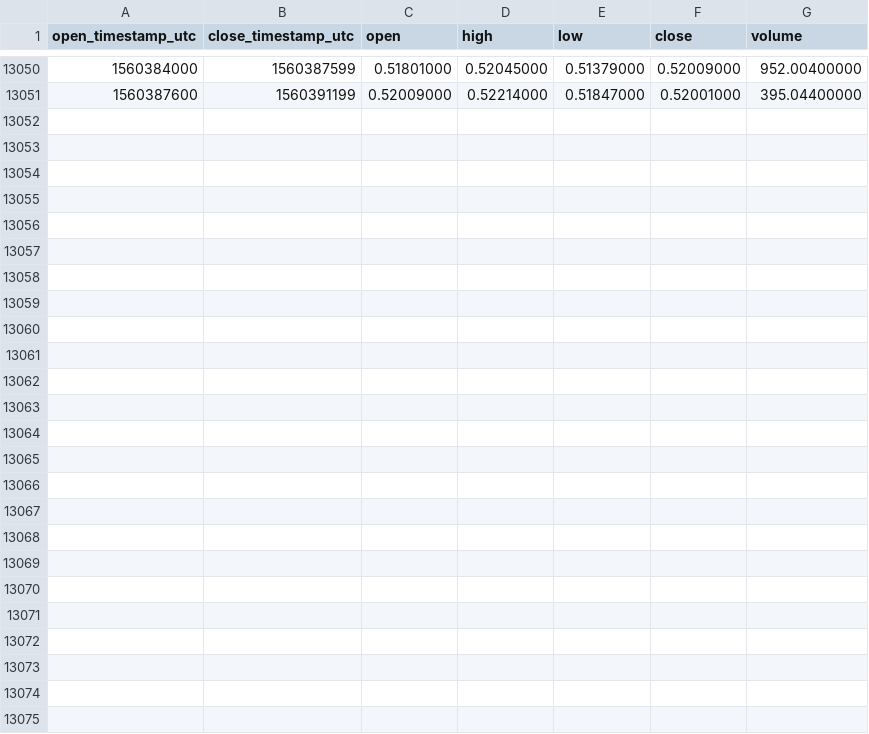
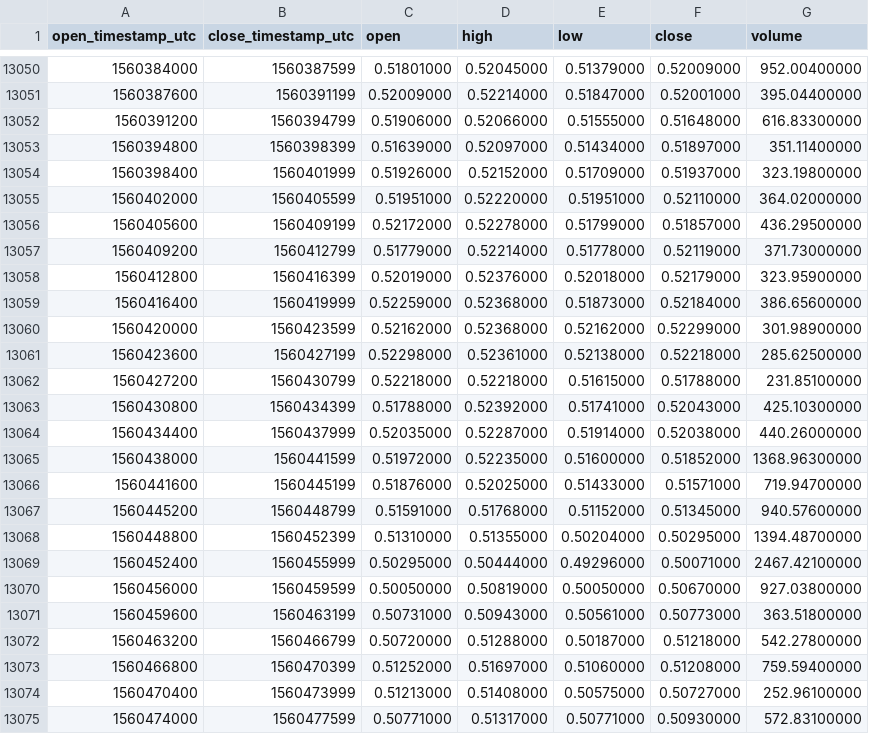
Before and after one commit to cryptobigbro/binance-LTCETH, a CSV file: binance-LTCETH-1h.csv, drawn as a sheet; only a part is shown, gaps mark what is left out.

Commit message:
Update OHLCV data.

```diff
--- a/binance-LTCETH-1h.csv
+++ b/binance-LTCETH-1h.csv
@@ -13051 +13051,25 @@ open_timestamp_utc,close_timestamp_utc,open,high,low,close,volume
 1560387600,1560391199,0.52009000,0.52214000,0.51847000,0.52001000,395.04400000
+1560391200,1560394799,0.51906000,0.52066000,0.51555000,0.51648000,616.83300000
+1560394800,1560398399,0.51639000,0.52097000,0.51434000,0.51897000,351.11400000
+1560398400,1560401999,0.51926000,0.52152000,0.51709000,0.51937000,323.19800000
+1560402000,1560405599,0.51951000,0.52220000,0.51951000,0.52110000,364.02000000
+1560405600,1560409199,0.52172000,0.52278000,0.51799000,0.51857000,436.29500000
+1560409200,1560412799,0.51779000,0.52214000,0.51778000,0.52119000,371.73000000
+1560412800,1560416399,0.52019000,0.52376000,0.52018000,0.52179000,323.95900000
+1560416400,1560419999,0.52259000,0.52368000,0.51873000,0.52184000,386.65600000
+1560420000,1560423599,0.52162000,0.52368000,0.52162000,0.52299000,301.98900000
+1560423600,1560427199,0.52298000,0.52361000,0.52138000,0.52218000,285.62500000
+1560427200,1560430799,0.52218000,0.52218000,0.51615000,0.51788000,231.85100000
+1560430800,1560434399,0.51788000,0.52392000,0.51741000,0.52043000,425.10300000
+1560434400,1560437999,0.52035000,0.52287000,0.51914000,0.52038000,440.26000000
+1560438000,1560441599,0.51972000,0.52235000,0.51600000,0.51852000,1368.96300000
+1560441600,1560445199,0.51876000,0.52025000,0.51433000,0.51571000,719.94700000
+1560445200,1560448799,0.51591000,0.51768000,0.51152000,0.51345000,940.57600000
+1560448800,1560452399,0.51310000,0.51355000,0.50204000,0.50295000,1394.48700000
+1560452400,1560455999,0.50295000,0.50444000,0.49296000,0.50071000,2467.42100000
+1560456000,1560459599,0.50050000,0.50819000,0.50050000,0.50670000,927.03800000
+1560459600,1560463199,0.50731000,0.50943000,0.50561000,0.50773000,363.51800000
+1560463200,1560466799,0.50720000,0.51288000,0.50187000,0.51218000,542.27800000
+1560466800,1560470399,0.51252000,0.51697000,0.51060000,0.51208000,759.59400000
+1560470400,1560473999,0.51213000,0.51408000,0.50575000,0.50727000,252.96100000
+1560474000,1560477599,0.50771000,0.51317000,0.50771000,0.50930000,572.83100000
```
Also changed, not shown: binance-LTCETH-1d.csv.
